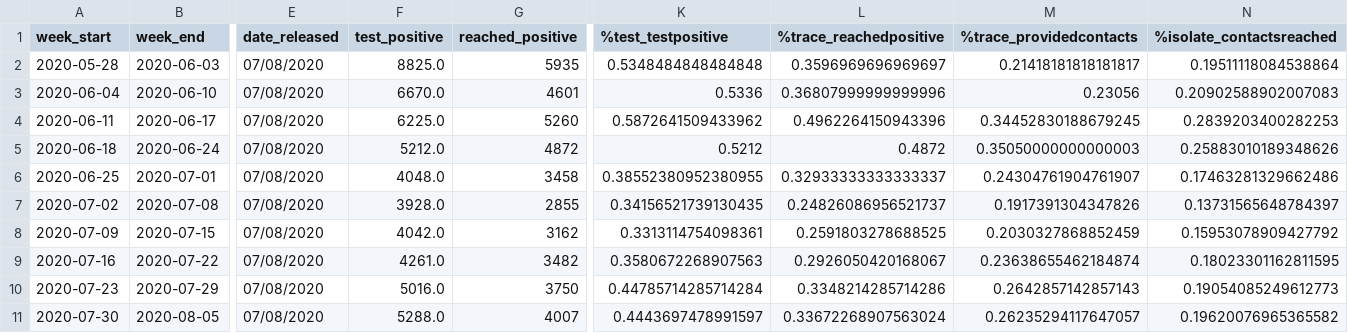
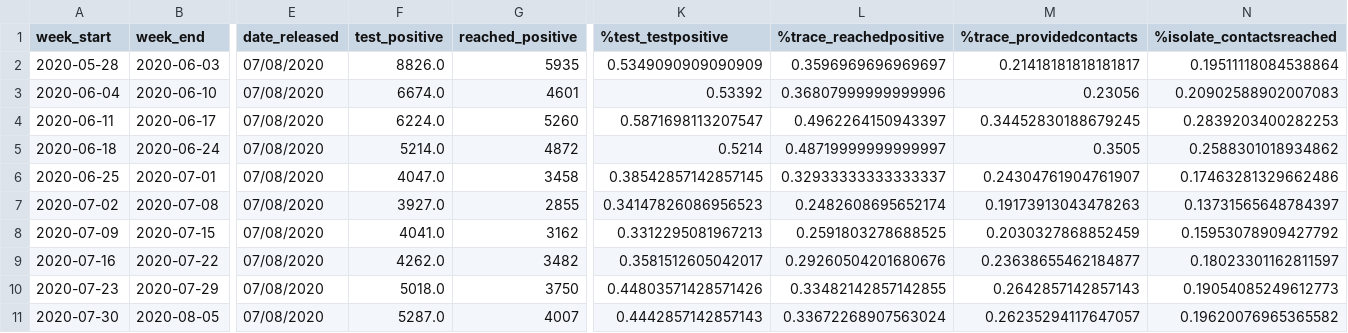
Before and after one commit to mdZ01/COVIDRED_data, a CSV file: data/FTTIS_data.csv, drawn as a sheet; only a part is shown, gaps mark what is left out; the diff covers the shown part only; the diff names each change by its address in the sheet, - before the commit and + after, or states it on an @@ line.

Commit message:
update weekly data

```diff
--- a/data/FTTIS_data.csv
+++ b/data/FTTIS_data.csv
-F2 (test_positive): 8825.0
+F2 (test_positive): 8826.0
-K2 (%test_testpositive): 0.5348484848484848
+K2 (%test_testpositive): 0.5349090909090909
-F3 (test_positive): 6670.0
+F3 (test_positive): 6674.0
-K3 (%test_testpositive): 0.5336
+K3 (%test_testpositive): 0.53392
-F4 (test_positive): 6225.0
+F4 (test_positive): 6224.0
-K4 (%test_testpositive): 0.5872641509433962
+K4 (%test_testpositive): 0.5871698113207547
-L4 (%trace_reachedpositive): 0.4962264150943396
+L4 (%trace_reachedpositive): 0.4962264150943397
-F5 (test_positive): 5212.0
+F5 (test_positive): 5214.0
-K5 (%test_testpositive): 0.5212
+K5 (%test_testpositive): 0.5214
-L5 (%trace_reachedpositive): 0.4872
+L5 (%trace_reachedpositive): 0.48719999999999997
-M5 (%trace_providedcontacts): 0.35050000000000003
+M5 (%trace_providedcontacts): 0.3505
-N5 (%isolate_contactsreached): 0.25883010189348626
+N5 (%isolate_contactsreached): 0.2588301018934862
-F6 (test_positive): 4048.0
+F6 (test_positive): 4047.0
-K6 (%test_testpositive): 0.38552380952380955
+K6 (%test_testpositive): 0.38542857142857145
-F7 (test_positive): 3928.0
+F7 (test_positive): 3927.0
-K7 (%test_testpositive): 0.34156521739130435
+K7 (%test_testpositive): 0.34147826086956523
-L7 (%trace_reachedpositive): 0.24826086956521737
+L7 (%trace_reachedpositive): 0.2482608695652174
-M7 (%trace_providedcontacts): 0.1917391304347826
+M7 (%trace_providedcontacts): 0.19173913043478263
-F8 (test_positive): 4042.0
+F8 (test_positive): 4041.0
-K8 (%test_testpositive): 0.3313114754098361
+K8 (%test_testpositive): 0.3312295081967213
-F9 (test_positive): 4261.0
+F9 (test_positive): 4262.0
-K9 (%test_testpositive): 0.3580672268907563
+K9 (%test_testpositive): 0.3581512605042017
-L9 (%trace_reachedpositive): 0.2926050420168067
+L9 (%trace_reachedpositive): 0.29260504201680676
-M9 (%trace_providedcontacts): 0.23638655462184874
+M9 (%trace_providedcontacts): 0.23638655462184877
-N9 (%isolate_contactsreached): 0.18023301162811595
+N9 (%isolate_contactsreached): 0.18023301162811597
-F10 (test_positive): 5016.0
+F10 (test_positive): 5018.0
-K10 (%test_testpositive): 0.44785714285714284
+K10 (%test_testpositive): 0.44803571428571426
-L10 (%trace_reachedpositive): 0.3348214285714286
+L10 (%trace_reachedpositive): 0.33482142857142855
-F11 (test_positive): 5288.0
+F11 (test_positive): 5287.0
-K11 (%test_testpositive): 0.4443697478991597
+K11 (%test_testpositive): 0.4442857142857143
```
Also changed, not shown: 1 added row and 109 edited cells elsewhere in this file.
